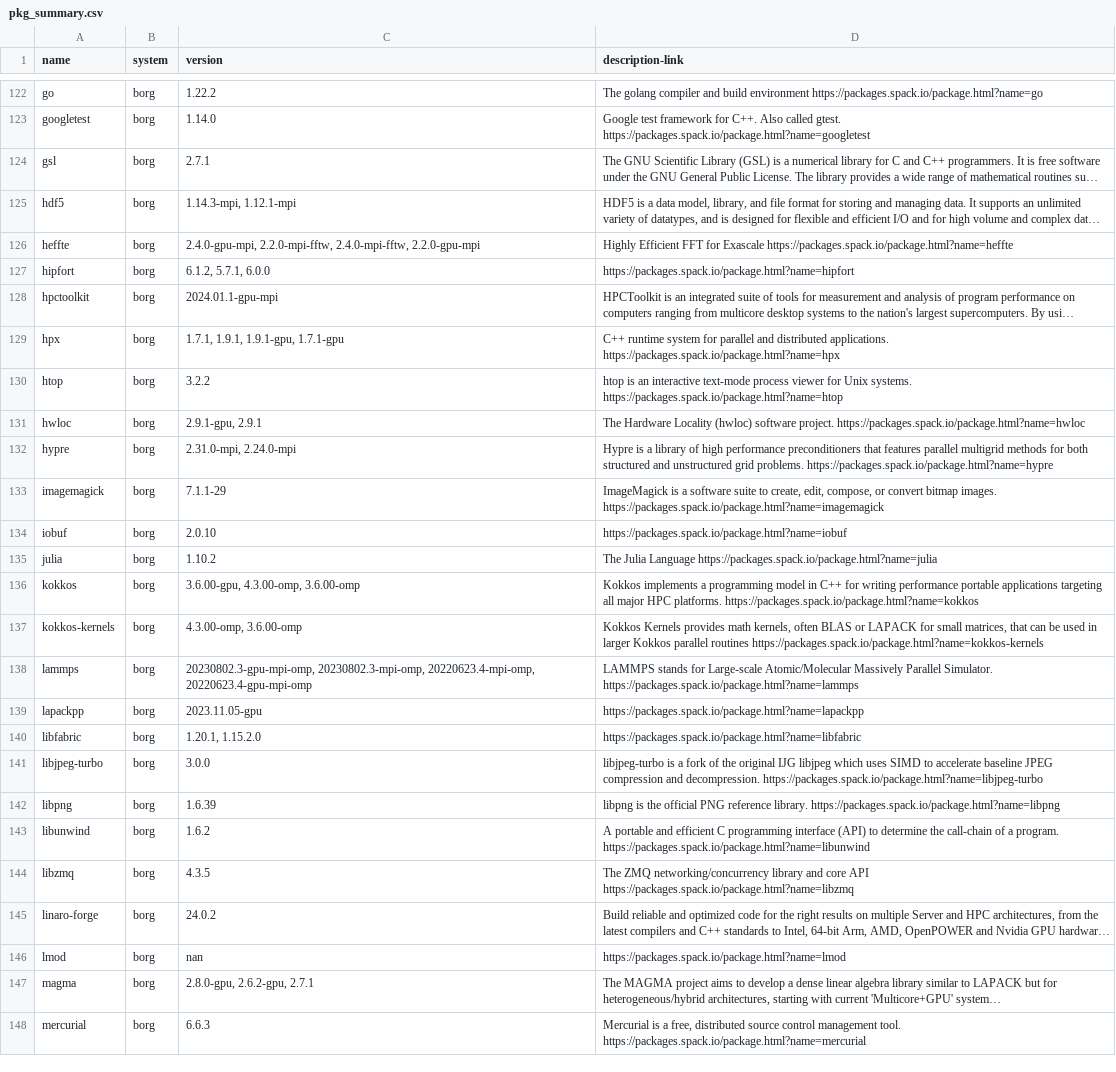
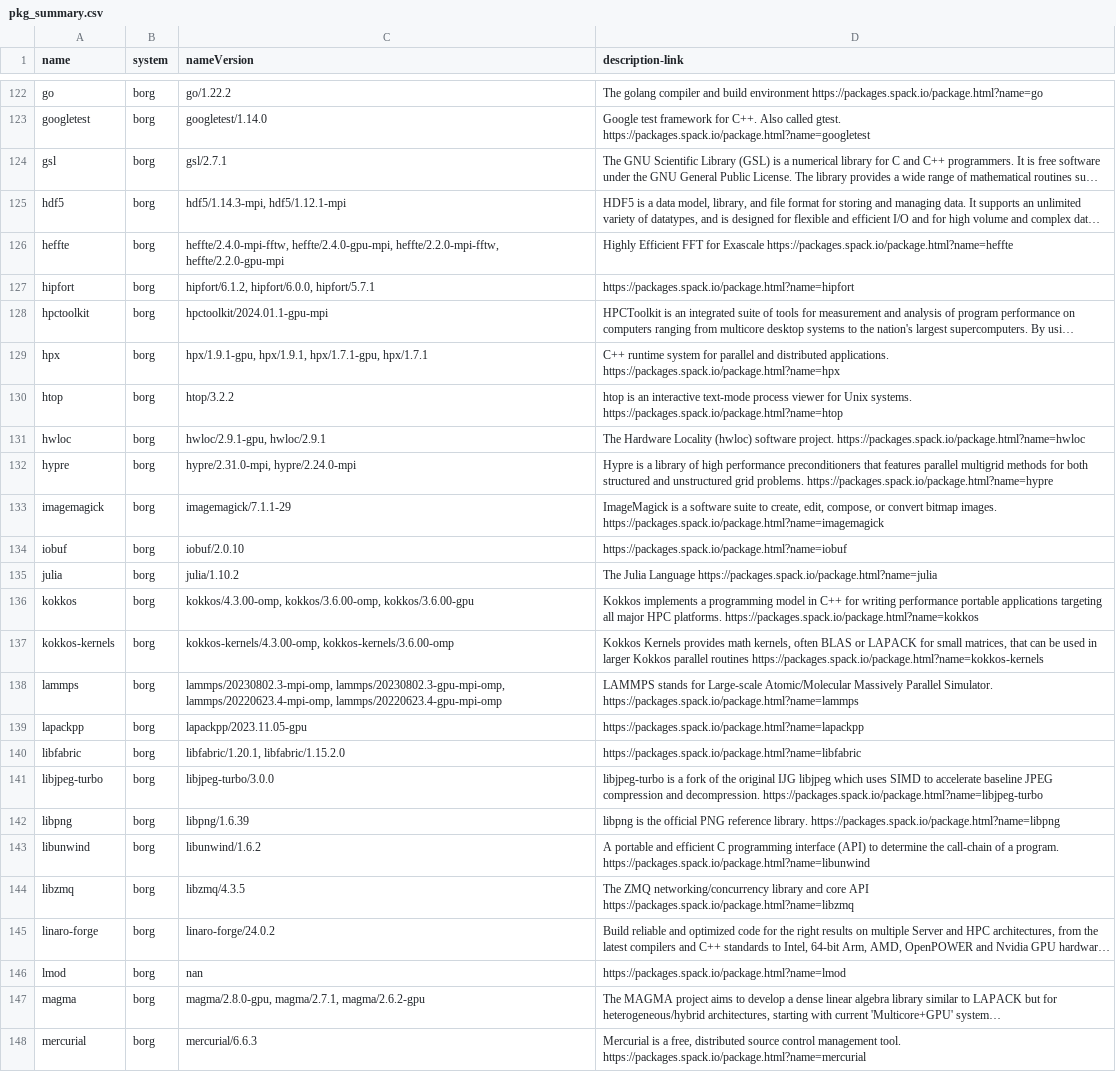
Before and after one commit to ayarkhan/olcf-user-docs, a CSV file: software/software_list/pkg_summary.csv, drawn as a sheet; only a part is shown, gaps mark what is left out; long unchanged cells end in …; the diff covers the shown part only; the diff names each change by its address in the sheet, - before the commit and + after, or states it on an @@ line.

```diff
--- a/software/software_list/pkg_summary.csv
+++ b/software/software_list/pkg_summary.csv
-C1: version
+C1: nameVersion
-C122 (nameVersion): 1.22.2
+C122 (nameVersion): go/1.22.2
-C123 (nameVersion): 1.14.0
+C123 (nameVersion): googletest/1.14.0
-C124 (nameVersion): 2.7.1
+C124 (nameVersion): gsl/2.7.1
-C125 (nameVersion): 1.14.3-mpi, 1.12.1-mpi
+C125 (nameVersion): hdf5/1.14.3-mpi, hdf5/1.12.1-mpi
-C126 (nameVersion): 2.4.0-gpu-mpi, 2.2.0-mpi-fftw, 2.4.0-mpi-fftw, 2.2.0-gpu-mpi
+C126 (nameVersion): heffte/2.4.0-mpi-fftw, heffte/2.4.0-gpu-mpi, heffte/2.2.0-mpi-fftw, heffte/2.2.0-gpu-mpi
-C127 (nameVersion): 6.1.2, 5.7.1, 6.0.0
+C127 (nameVersion): hipfort/6.1.2, hipfort/6.0.0, hipfort/5.7.1
-C128 (nameVersion): 2024.01.1-gpu-mpi
+C128 (nameVersion): hpctoolkit/2024.01.1-gpu-mpi
-C129 (nameVersion): 1.7.1, 1.9.1, 1.9.1-gpu, 1.7.1-gpu
+C129 (nameVersion): hpx/1.9.1-gpu, hpx/1.9.1, hpx/1.7.1-gpu, hpx/1.7.1
-C130 (nameVersion): 3.2.2
+C130 (nameVersion): htop/3.2.2
-C131 (nameVersion): 2.9.1-gpu, 2.9.1
+C131 (nameVersion): hwloc/2.9.1-gpu, hwloc/2.9.1
-C132 (nameVersion): 2.31.0-mpi, 2.24.0-mpi
+C132 (nameVersion): hypre/2.31.0-mpi, hypre/2.24.0-mpi
-C133 (nameVersion): 7.1.1-29
+C133 (nameVersion): imagemagick/7.1.1-29
-C134 (nameVersion): 2.0.10
+C134 (nameVersion): iobuf/2.0.10
-C135 (nameVersion): 1.10.2
+C135 (nameVersion): julia/1.10.2
-C136 (nameVersion): 3.6.00-gpu, 4.3.00-omp, 3.6.00-omp
+C136 (nameVersion): kokkos/4.3.00-omp, kokkos/3.6.00-omp, kokkos/3.6.00-gpu
-C137 (nameVersion): 4.3.00-omp, 3.6.00-omp
+C137 (nameVersion): kokkos-kernels/4.3.00-omp, kokkos-kernels/3.6.00-omp
-C138 (nameVersion): 20230802.3-gpu-mpi-omp, 20230802.3-mpi-omp, 20220623.4-mpi-omp, 20220623.4-gpu-mpi-omp
+C138 (nameVersion): lammps/20230802.3-mpi-omp, lammps/20230802.3-gpu-mpi-omp, lammps/20220623.4-mpi-omp, lammps/20220623.4-gpu-mpi-omp
-C139 (nameVersion): 2023.11.05-gpu
+C139 (nameVersion): lapackpp/2023.11.05-gpu
-C140 (nameVersion): 1.20.1, 1.15.2.0
+C140 (nameVersion): libfabric/1.20.1, libfabric/1.15.2.0
-C141 (nameVersion): 3.0.0
+C141 (nameVersion): libjpeg-turbo/3.0.0
-C142 (nameVersion): 1.6.39
+C142 (nameVersion): libpng/1.6.39
-C143 (nameVersion): 1.6.2
+C143 (nameVersion): libunwind/1.6.2
-C144 (nameVersion): 4.3.5
+C144 (nameVersion): libzmq/4.3.5
-C145 (nameVersion): 24.0.2
+C145 (nameVersion): linaro-forge/24.0.2
-C147 (nameVersion): 2.8.0-gpu, 2.6.2-gpu, 2.7.1
+C147 (nameVersion): magma/2.8.0-gpu, magma/2.7.1, magma/2.6.2-gpu
-C148 (nameVersion): 6.6.3
+C148 (nameVersion): mercurial/6.6.3
```
Also changed, not shown: 147 edited cells elsewhere in this file, 7 other files.
